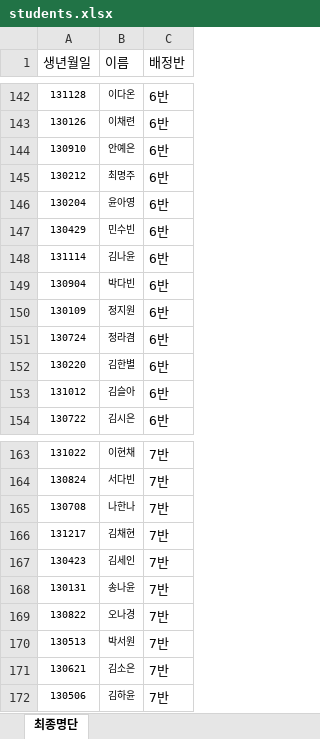
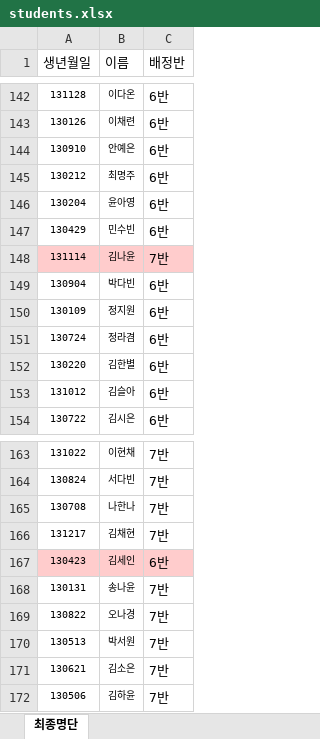
Before and after one commit to kyu9227/newstudentclass, an Excel workbook: students.xlsx, sheet 최종명단, drawn as a sheet; only a part is shown, gaps mark what is left out; values as stored, in another font and other column widths than the file's, no borders; the diff names each change by its address in the sheet, - before the commit and + after, or states it on an @@ line.

Commit message:
Add files via upload

```diff
--- a/students.xlsx (sheet 최종명단)
+++ b/students.xlsx (sheet 최종명단)
-A148:C148 fill: none
+A148:C148 fill: #FFCCCC
-C148 (배정반): 6반
+C148 (배정반): 7반
-A167:C167 fill: none
+A167:C167 fill: #FFCCCC
-C167 (배정반): 7반
+C167 (배정반): 6반
```
